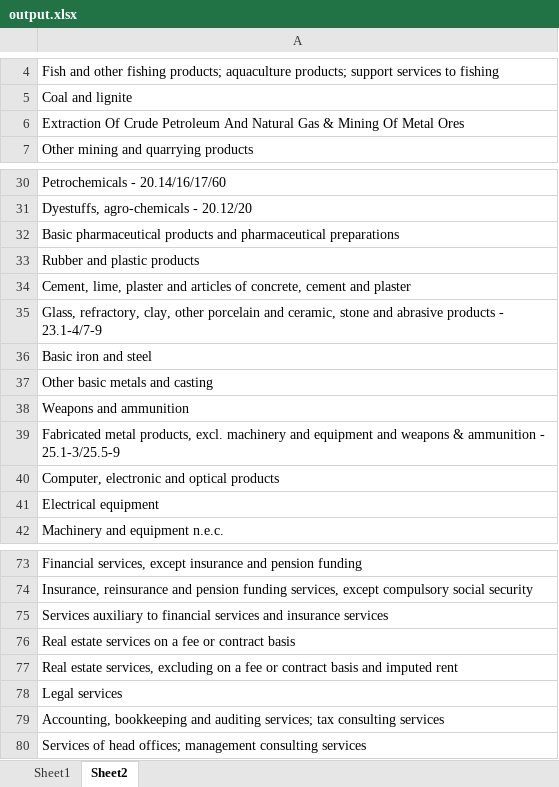
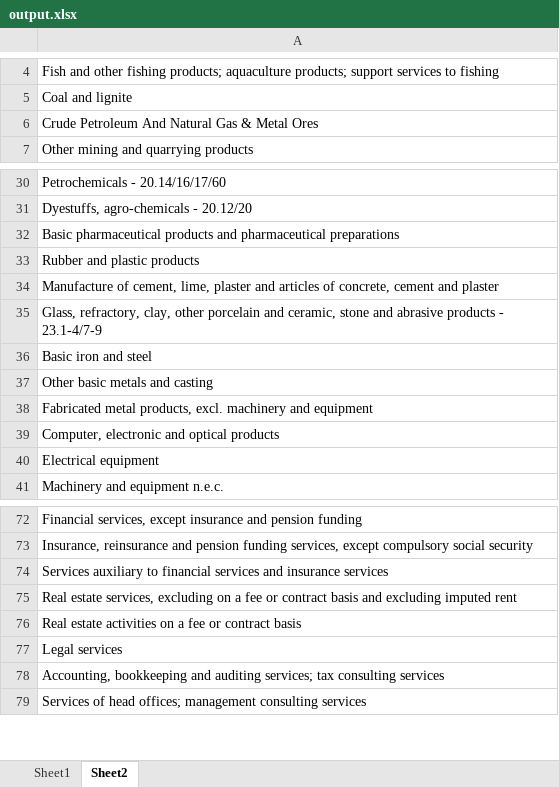
Before and after one commit to Aichakharazi/ProductionNetwork, an Excel workbook: output.xlsx, sheet Sheet2, drawn as a sheet; only a part is shown, gaps mark what is left out; values as stored, in another font and other column widths than the file's, no borders; removed rows and columns are numbered as before the commit, all else as after; the diff names each change by its address in the sheet, - before the commit and + after, or states it on an @@ line.

```diff
--- a/output.xlsx (sheet Sheet2)
+++ b/output.xlsx (sheet Sheet2)
-A6: Extraction Of Crude Petroleum And Natural Gas & Mining Of Metal Ores
+A6: Crude Petroleum And Natural Gas & Metal Ores
-A34: Cement, lime, plaster…
+A34: Manufacture of cement, lime, plaster…
-A38: Weapons and ammunition
+A38: Fabricated metal products, excl. machinery and equipment
-row 39: Fabricated metal products, excl. machinery and equipment and weapons & ammunition - 25.1-3/25.5-9
-A75: Real estate services on a fee or contract basis
+A75: Real estate services, excluding on a fee or contract basis and excluding imputed rent
-A76: Real estate services, excluding on a fee or contract basis and imputed rent
+A76: Real estate activities on a fee or contract basis
```
Also changed, not shown: sheet Sheet1, Aggreg_var.xlsx, EXAMPLEIIO_product_list.xlsx, 31 other files.
